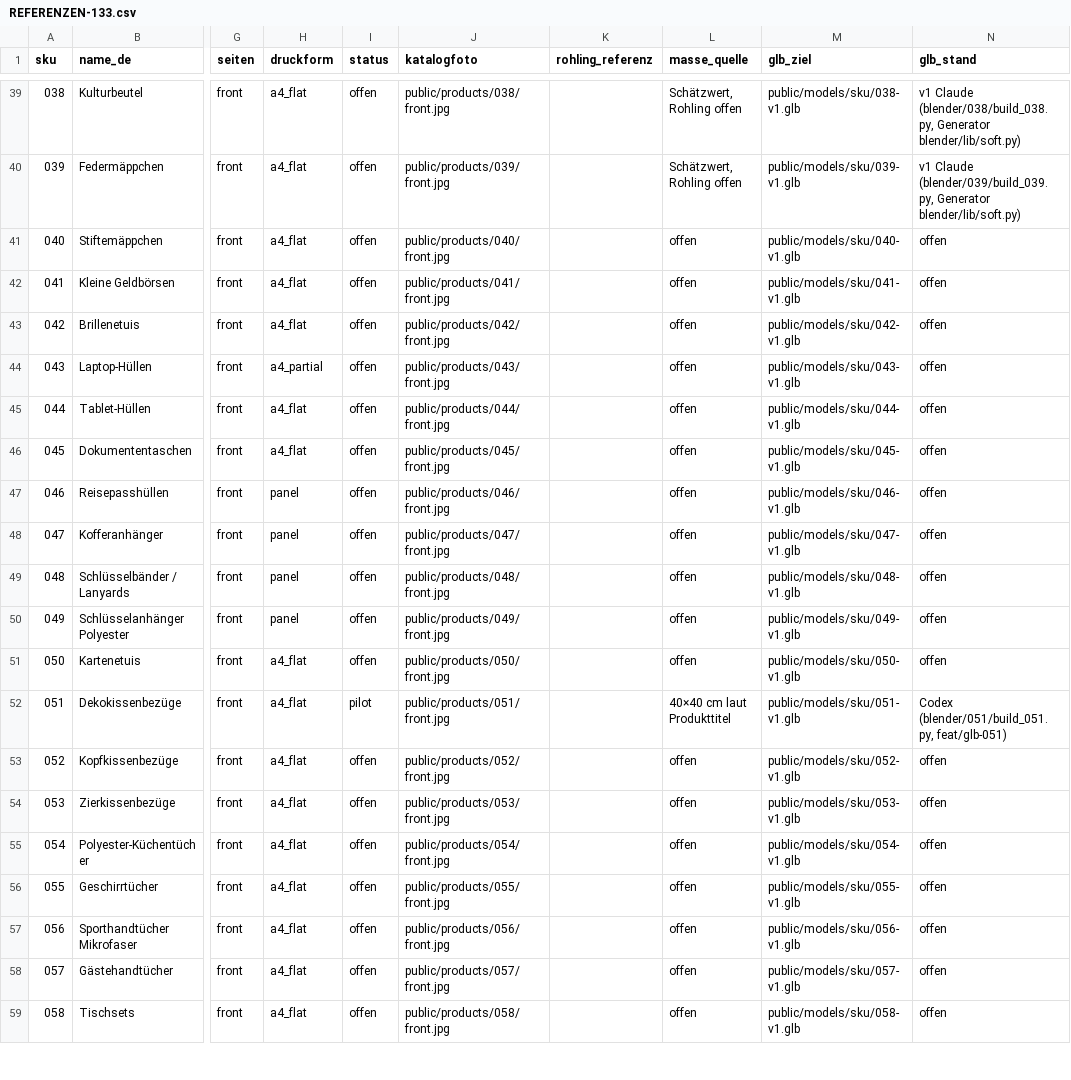
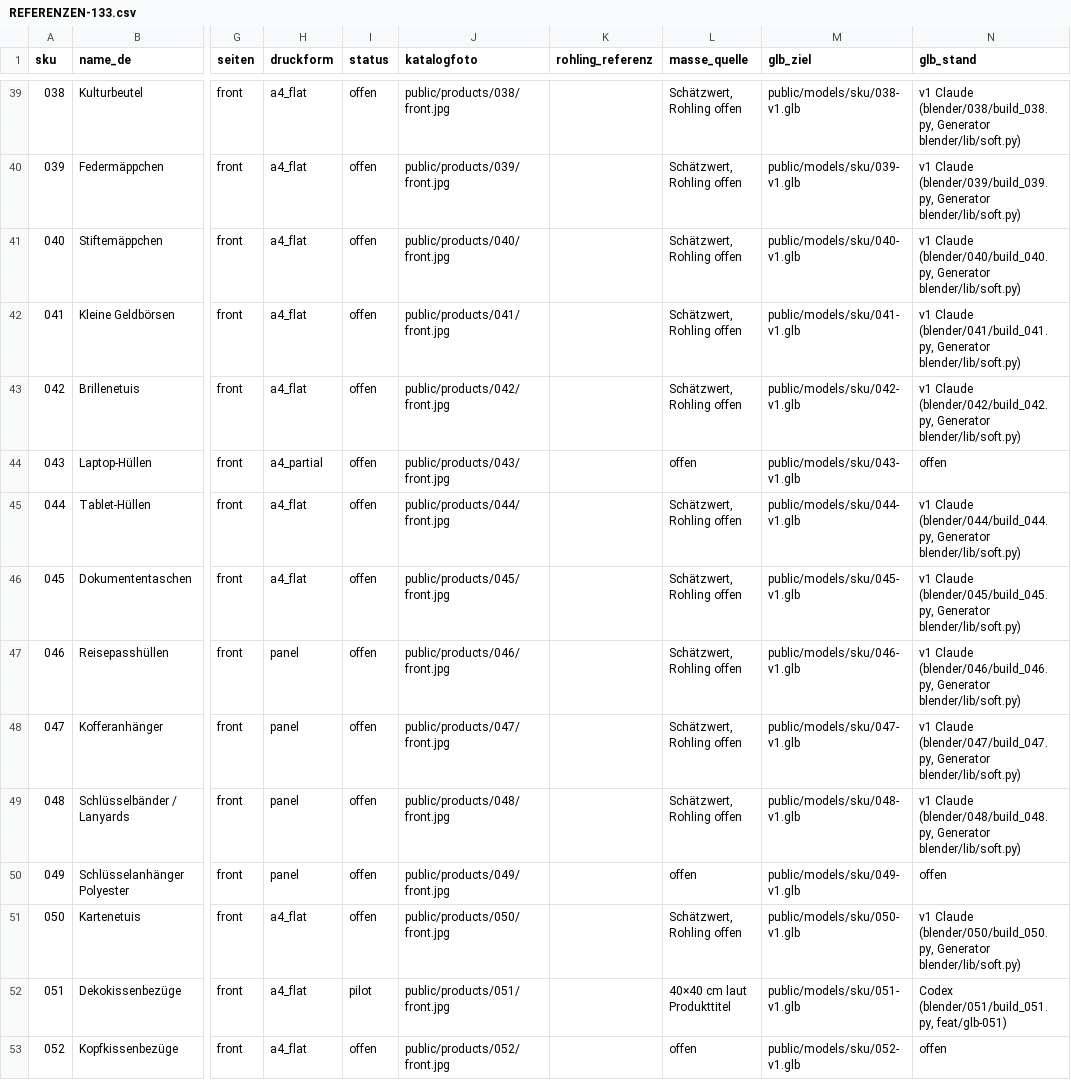
Before and after one commit to butasioan-sketch/on-me-honey-b, a CSV file: docs/glb/REFERENZEN-133.csv, drawn as a sheet; only a part is shown, gaps mark what is left out; the shorter side is filled out with more unchanged rows; the diff names each change by its address in the sheet, - before the commit and + after, or states it on an @@ line.

```diff
--- a/docs/glb/REFERENZEN-133.csv
+++ b/docs/glb/REFERENZEN-133.csv
-L41:L43 (masse_quelle): offen
+L41:L43 (masse_quelle): Schätzwert, Rohling offen
-N41 (glb_stand): offen
+N41 (glb_stand): v1 Claude (blender/040/build_040.py, Generator blender/lib/soft.py)
-N42 (glb_stand): offen
+N42 (glb_stand): v1 Claude (blender/041/build_041.py, Generator blender/lib/soft.py)
-N43 (glb_stand): offen
+N43 (glb_stand): v1 Claude (blender/042/build_042.py, Generator blender/lib/soft.py)
-L45:L49 (masse_quelle): offen
+L45:L49 (masse_quelle): Schätzwert, Rohling offen
-N45 (glb_stand): offen
+N45 (glb_stand): v1 Claude (blender/044/build_044.py, Generator blender/lib/soft.py)
-N46 (glb_stand): offen
+N46 (glb_stand): v1 Claude (blender/045/build_045.py, Generator blender/lib/soft.py)
-N47 (glb_stand): offen
+N47 (glb_stand): v1 Claude (blender/046/build_046.py, Generator blender/lib/soft.py)
-N48 (glb_stand): offen
+N48 (glb_stand): v1 Claude (blender/047/build_047.py, Generator blender/lib/soft.py)
-N49 (glb_stand): offen
+N49 (glb_stand): v1 Claude (blender/048/build_048.py, Generator blender/lib/soft.py)
-L51 (masse_quelle): offen
+L51 (masse_quelle): Schätzwert, Rohling offen
-N51 (glb_stand): offen
+N51 (glb_stand): v1 Claude (blender/050/build_050.py, Generator blender/lib/soft.py)
```
Also changed, not shown: 18 other files.
